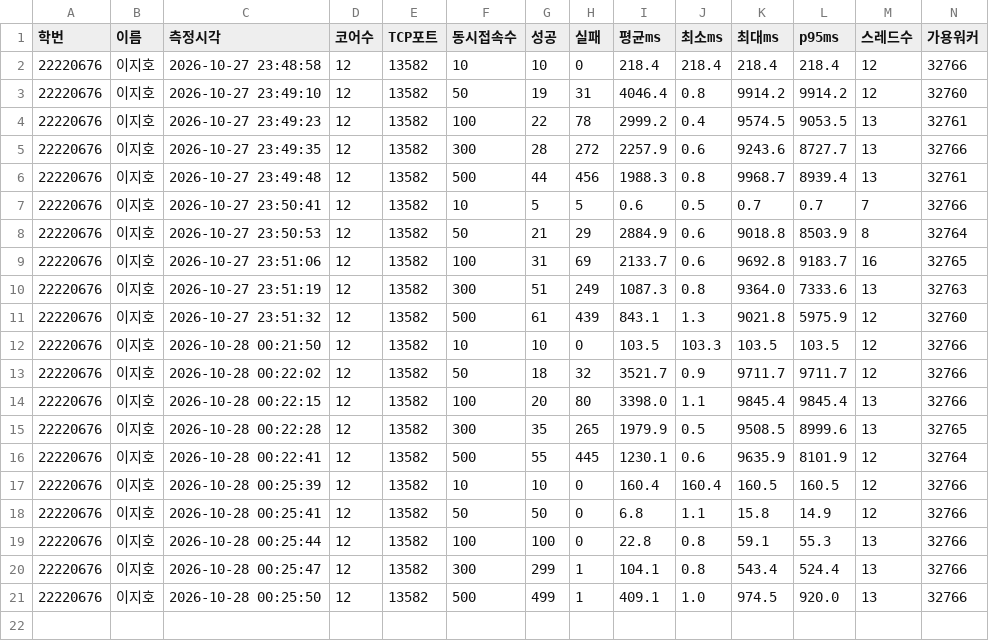
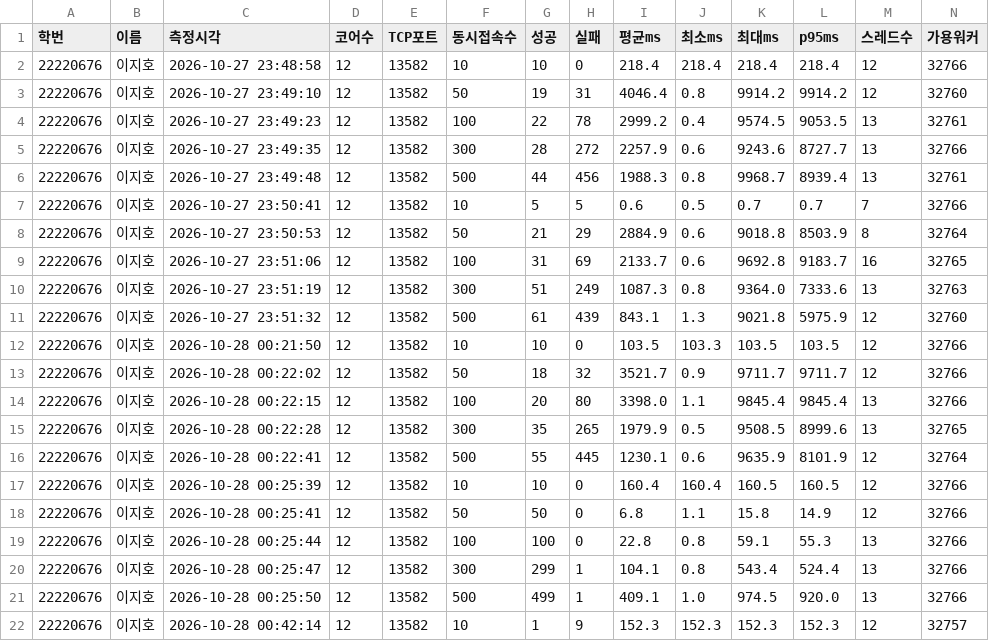
Before and after one commit to Ulsan-Rock/GameNetwork, a CSV file: TICKET-099/측정결과_22220676.csv, drawn as a sheet; the diff names each change by its address in the sheet, - before the commit and + after, or states it on an @@ line.

```diff
--- a/TICKET-099/측정결과_22220676.csv
+++ b/TICKET-099/측정결과_22220676.csv
+row 22: 22220676 | 이지호 | 2026-10-28 00:42:14 | 12 | 13582 | 10 | 1 | 9 | 152.3 | 152.3 | 152.3 | 152.3 | 12 | 32757
```
Also changed, not shown: 1 other file.
